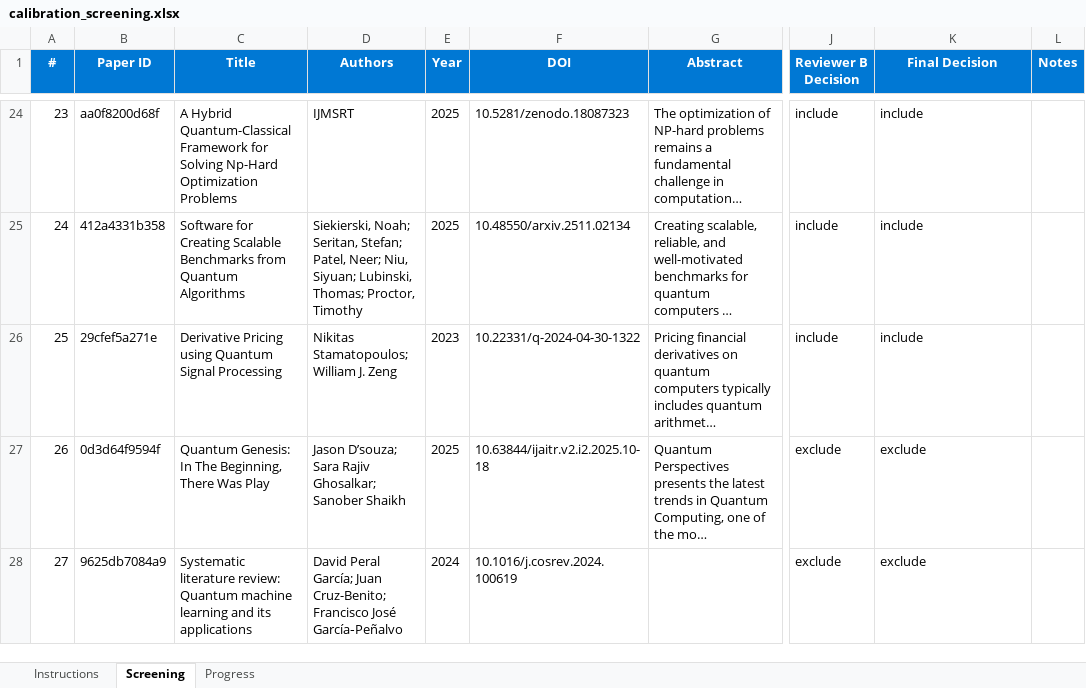
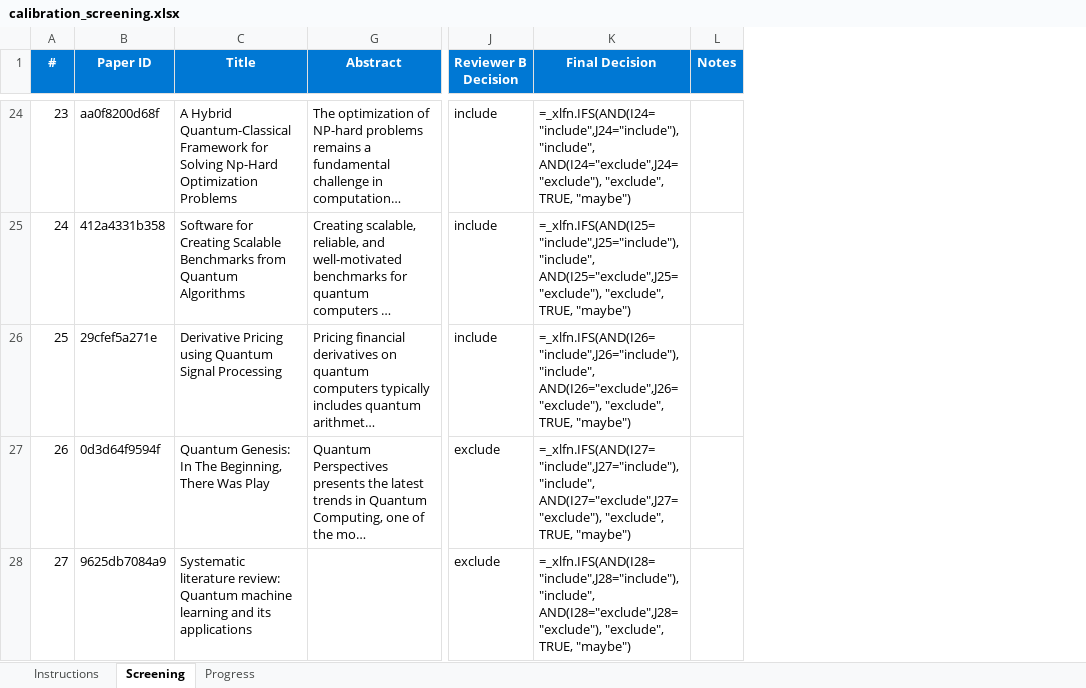
Before and after one commit to vallahrich/quantum-finance-slr, an Excel workbook: 05_screening/calibration_screening.xlsx, sheet Screening, drawn as a sheet; only a part is shown, gaps mark what is left out; long unchanged cells end in …; values as stored, in another font and other column widths than the file's, no borders; formulas without a stored value are shown as written; conditional formats not drawn; the diff covers the shown part only; the diff names each change by its address in the sheet, - before the commit and + after, or states it on an @@ line.

```diff
--- a/05_screening/calibration_screening.xlsx (sheet Screening)
+++ b/05_screening/calibration_screening.xlsx (sheet Screening)
@@ column D (Authors) hidden, rows 24-28: IJMSRT | Siekierski, Noah; Seritan, Stefan; Patel, Neer; Niu, Siyuan; Lubinski, Thomas; Proctor, Timothy | Nikitas Stamatopoulos; William J. Zeng | Jason D’souza; Sara Rajiv Ghosalkar; Sanober Shaikh | David Peral García; Juan Cruz-Benito; Francisco José García‐Peñalvo @@
@@ column E (Year) hidden, rows 24-28: 2025 | 2025 | 2023 | 2025 | 2024 @@
@@ column F (DOI) hidden, rows 24-28: 10.5281/zenodo.18087323 | 10.48550/arxiv.2511.02134 | 10.22331/q-2024-04-30-1322 | 10.63844/ijaitr.v2.i2.2025.10-18 | 10.1016/j.cosrev.2024.100619 @@
-K24 (Final Decision): include
+K24 (Final Decision): =_xlfn.IFS(AND(I24="include",J24="include"),"include", AND(I24="exclude",J24="exclude"), "exclude", TRUE, "maybe")
-K25 (Final Decision): include
+K25 (Final Decision): =_xlfn.IFS(AND(I25="include",J25="include"),"include", AND(I25="exclude",J25="exclude"), "exclude", TRUE, "maybe")
-K26 (Final Decision): include
+K26 (Final Decision): =_xlfn.IFS(AND(I26="include",J26="include"),"include", AND(I26="exclude",J26="exclude"), "exclude", TRUE, "maybe")
-K27 (Final Decision): exclude
+K27 (Final Decision): =_xlfn.IFS(AND(I27="include",J27="include"),"include", AND(I27="exclude",J27="exclude"), "exclude", TRUE, "maybe")
-K28 (Final Decision): exclude
+K28 (Final Decision): =_xlfn.IFS(AND(I28="include",J28="include"),"include", AND(I28="exclude",J28="exclude"), "exclude", TRUE, "maybe")
```
Also changed, not shown: 151 edited cells elsewhere in this sheet, sheet Progress, formulas that keep their value, hidden cells, 05_screening/validation_screening.xlsx, 26 other files.
